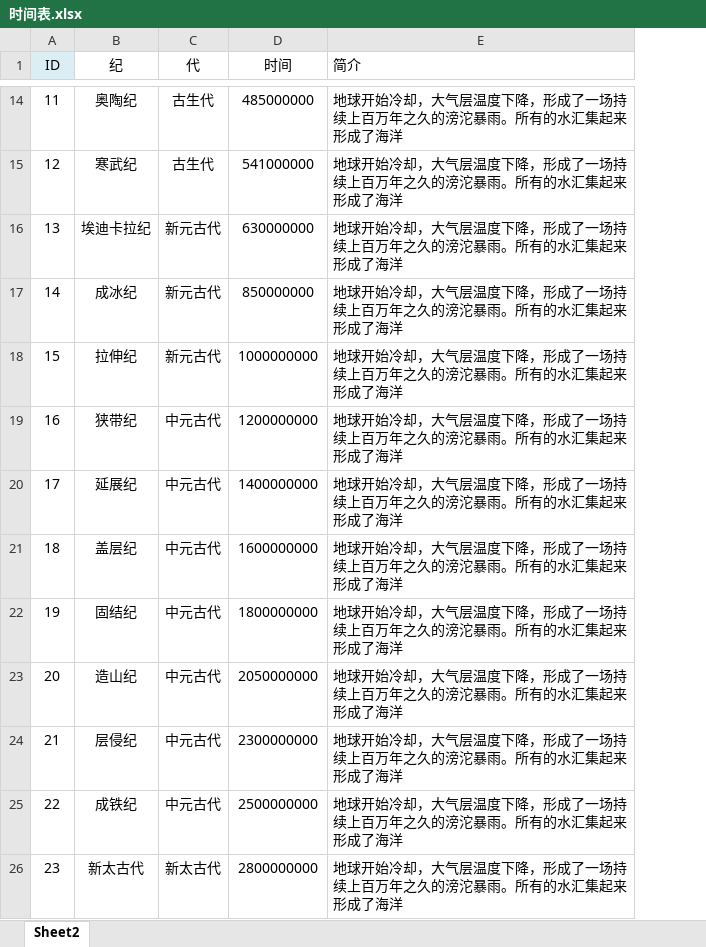
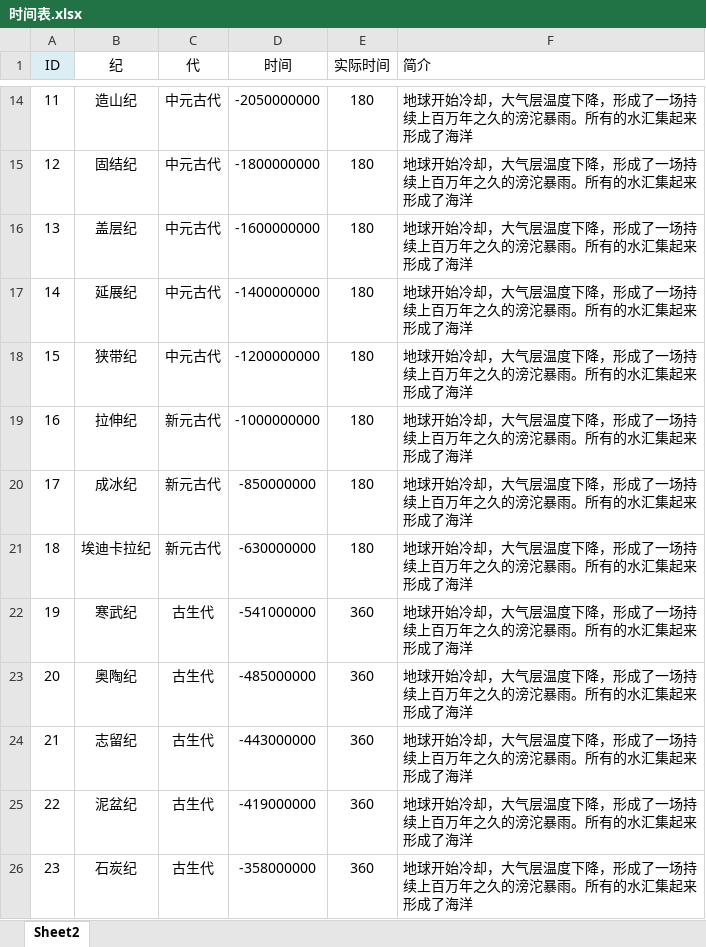
Before and after one commit to nnoldman/FFDesign, an Excel workbook: chinese/时间表.xlsx, sheet Sheet2, drawn as a sheet; only a part is shown, gaps mark what is left out; values as stored, in another font and other column widths than the file's, no borders; the diff covers the shown part only; the diff names each change by its address in the sheet, - before the commit and + after, or states it on an @@ line.

```diff
--- a/chinese/时间表.xlsx (sheet Sheet2)
+++ b/chinese/时间表.xlsx (sheet Sheet2)
+column E (实际时间), rows 14-26: 180 | 180 | 180 | 180 | 180 | 180 | 180 | 180 | 360 | 360 | 360 | 360 | 360
-B14 (纪): 奥陶纪
+B14 (纪): 造山纪
-C14:C15 (代): 古生代
+C14:C15 (代): 中元古代
-D14 (时间): 485000000
+D14 (时间): -2050000000
-B15 (纪): 寒武纪
+B15 (纪): 固结纪
-D15 (时间): 541000000
+D15 (时间): -1800000000
-B16 (纪): 埃迪卡拉纪
+B16 (纪): 盖层纪
-C16:C18 (代): 新元古代
+C16:C18 (代): 中元古代
-D16 (时间): 630000000
+D16 (时间): -1600000000
-B17 (纪): 成冰纪
+B17 (纪): 延展纪
-D17 (时间): 850000000
+D17 (时间): -1400000000
-B18 (纪): 拉伸纪
+B18 (纪): 狭带纪
-D18 (时间): 1000000000
+D18 (时间): -1200000000
-B19 (纪): 狭带纪
+B19 (纪): 拉伸纪
-C19:C21 (代): 中元古代
+C19:C21 (代): 新元古代
-D19 (时间): 1200000000
+D19 (时间): -1000000000
-B20 (纪): 延展纪
+B20 (纪): 成冰纪
-D20 (时间): 1400000000
+D20 (时间): -850000000
-B21 (纪): 盖层纪
+B21 (纪): 埃迪卡拉纪
-D21 (时间): 1600000000
+D21 (时间): -630000000
-B22 (纪): 固结纪
+B22 (纪): 寒武纪
-C22:C25 (代): 中元古代
+C22:C25 (代): 古生代
-D22 (时间): 1800000000
+D22 (时间): -541000000
-B23 (纪): 造山纪
+B23 (纪): 奥陶纪
-D23 (时间): 2050000000
+D23 (时间): -485000000
-B24 (纪): 层侵纪
+B24 (纪): 志留纪
-D24 (时间): 2300000000
+D24 (时间): -443000000
-B25 (纪): 成铁纪
+B25 (纪): 泥盆纪
-D25 (时间): 2500000000
+D25 (时间): -419000000
-B26 (纪): 新太古代
+B26 (纪): 石炭纪
-C26 (代): 新太古代
+C26 (代): 古生代
-D26 (时间): 2800000000
+D26 (时间): -358000000
```
Also changed, not shown: 53 edited cells elsewhere in this sheet, 8 other files.
